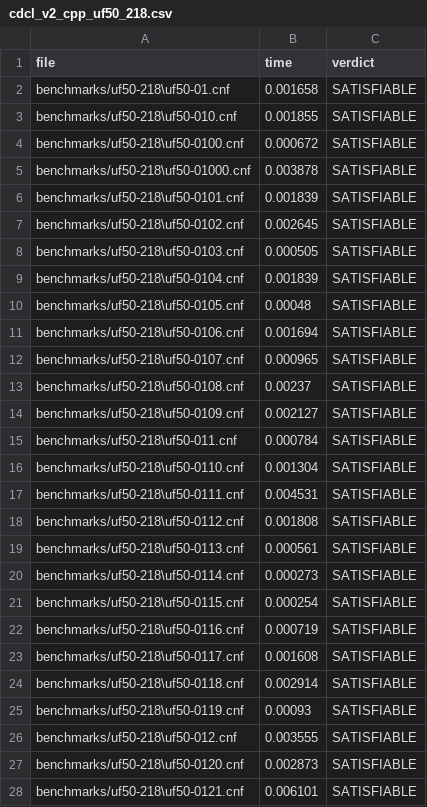
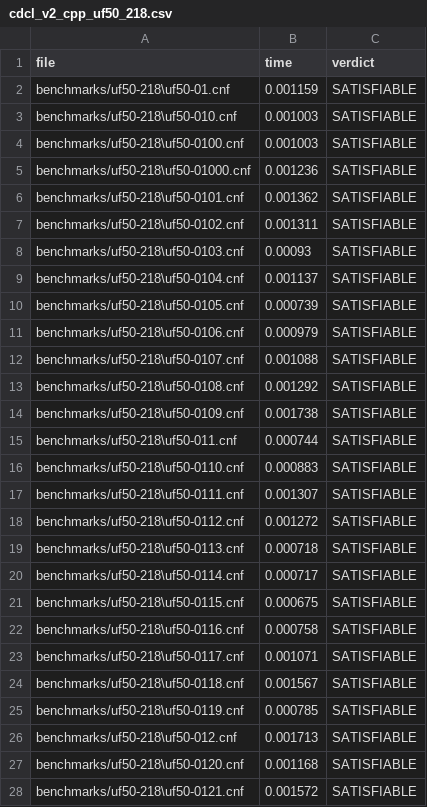
Before and after one commit to LeoChe126/Leo_SatSolver_Project, a CSV file: cdcl_v2_cpp_uf50_218.csv, drawn as a sheet; only a part is shown; the diff covers the shown part only.

```diff
--- a/cdcl_v2_cpp_uf50_218.csv
+++ b/cdcl_v2_cpp_uf50_218.csv
@@ -1,28 +1,28 @@
 file,time,verdict
-benchmarks/uf50-218\uf50-01.cnf,0.001658,SATISFIABLE
-benchmarks/uf50-218\uf50-010.cnf,0.001855,SATISFIABLE
-benchmarks/uf50-218\uf50-0100.cnf,0.000672,SATISFIABLE
-benchmarks/uf50-218\uf50-01000.cnf,0.003878,SATISFIABLE
-benchmarks/uf50-218\uf50-0101.cnf,0.001839,SATISFIABLE
-benchmarks/uf50-218\uf50-0102.cnf,0.002645,SATISFIABLE
-benchmarks/uf50-218\uf50-0103.cnf,0.000505,SATISFIABLE
-benchmarks/uf50-218\uf50-0104.cnf,0.001839,SATISFIABLE
-benchmarks/uf50-218\uf50-0105.cnf,0.00048,SATISFIABLE
-benchmarks/uf50-218\uf50-0106.cnf,0.001694,SATISFIABLE
-benchmarks/uf50-218\uf50-0107.cnf,0.000965,SATISFIABLE
-benchmarks/uf50-218\uf50-0108.cnf,0.00237,SATISFIABLE
-benchmarks/uf50-218\uf50-0109.cnf,0.002127,SATISFIABLE
-benchmarks/uf50-218\uf50-011.cnf,0.000784,SATISFIABLE
-benchmarks/uf50-218\uf50-0110.cnf,0.001304,SATISFIABLE
-benchmarks/uf50-218\uf50-0111.cnf,0.004531,SATISFIABLE
-benchmarks/uf50-218\uf50-0112.cnf,0.001808,SATISFIABLE
-benchmarks/uf50-218\uf50-0113.cnf,0.000561,SATISFIABLE
-benchmarks/uf50-218\uf50-0114.cnf,0.000273,SATISFIABLE
-benchmarks/uf50-218\uf50-0115.cnf,0.000254,SATISFIABLE
-benchmarks/uf50-218\uf50-0116.cnf,0.000719,SATISFIABLE
-benchmarks/uf50-218\uf50-0117.cnf,0.001608,SATISFIABLE
-benchmarks/uf50-218\uf50-0118.cnf,0.002914,SATISFIABLE
-benchmarks/uf50-218\uf50-0119.cnf,0.00093,SATISFIABLE
-benchmarks/uf50-218\uf50-012.cnf,0.003555,SATISFIABLE
-benchmarks/uf50-218\uf50-0120.cnf,0.002873,SATISFIABLE
-benchmarks/uf50-218\uf50-0121.cnf,0.006101,SATISFIABLE
+benchmarks/uf50-218\uf50-01.cnf,0.001159,SATISFIABLE
+benchmarks/uf50-218\uf50-010.cnf,0.001003,SATISFIABLE
+benchmarks/uf50-218\uf50-0100.cnf,0.001003,SATISFIABLE
+benchmarks/uf50-218\uf50-01000.cnf,0.001236,SATISFIABLE
+benchmarks/uf50-218\uf50-0101.cnf,0.001362,SATISFIABLE
+benchmarks/uf50-218\uf50-0102.cnf,0.001311,SATISFIABLE
+benchmarks/uf50-218\uf50-0103.cnf,0.00093,SATISFIABLE
+benchmarks/uf50-218\uf50-0104.cnf,0.001137,SATISFIABLE
+benchmarks/uf50-218\uf50-0105.cnf,0.000739,SATISFIABLE
+benchmarks/uf50-218\uf50-0106.cnf,0.000979,SATISFIABLE
+benchmarks/uf50-218\uf50-0107.cnf,0.001088,SATISFIABLE
+benchmarks/uf50-218\uf50-0108.cnf,0.001292,SATISFIABLE
+benchmarks/uf50-218\uf50-0109.cnf,0.001738,SATISFIABLE
+benchmarks/uf50-218\uf50-011.cnf,0.000744,SATISFIABLE
+benchmarks/uf50-218\uf50-0110.cnf,0.000883,SATISFIABLE
+benchmarks/uf50-218\uf50-0111.cnf,0.001307,SATISFIABLE
+benchmarks/uf50-218\uf50-0112.cnf,0.001272,SATISFIABLE
+benchmarks/uf50-218\uf50-0113.cnf,0.000718,SATISFIABLE
+benchmarks/uf50-218\uf50-0114.cnf,0.000717,SATISFIABLE
+benchmarks/uf50-218\uf50-0115.cnf,0.000675,SATISFIABLE
+benchmarks/uf50-218\uf50-0116.cnf,0.000758,SATISFIABLE
+benchmarks/uf50-218\uf50-0117.cnf,0.001071,SATISFIABLE
+benchmarks/uf50-218\uf50-0118.cnf,0.001567,SATISFIABLE
+benchmarks/uf50-218\uf50-0119.cnf,0.000785,SATISFIABLE
+benchmarks/uf50-218\uf50-012.cnf,0.001713,SATISFIABLE
+benchmarks/uf50-218\uf50-0120.cnf,0.001168,SATISFIABLE
+benchmarks/uf50-218\uf50-0121.cnf,0.001572,SATISFIABLE
```
Also changed, not shown: 73 edited cells elsewhere in this file, 3 other files.
